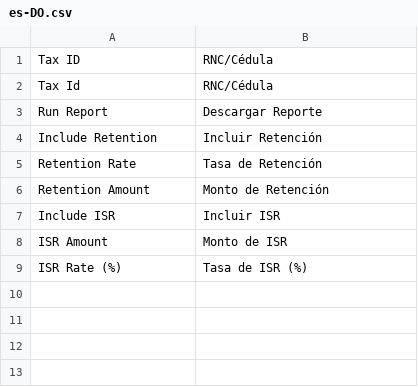
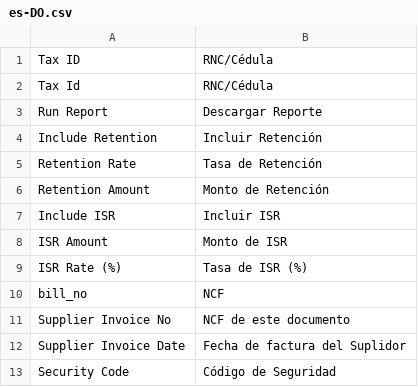
Before and after one commit to tnologiard/dgii_reports, a CSV file: dgii_reports/translations/es-DO.csv, drawn as a sheet; the diff names each change by its address in the sheet, - before the commit and + after, or states it on an @@ line.

```diff
--- a/dgii_reports/translations/es-DO.csv
+++ b/dgii_reports/translations/es-DO.csv
+row 10: bill_no | NCF
+row 11: Supplier Invoice No | NCF de este documento
+row 12: Supplier Invoice Date | Fecha de factura del Suplidor
+row 13: Security Code | Código de Seguridad
```
Also changed, not shown: 24 other files.
